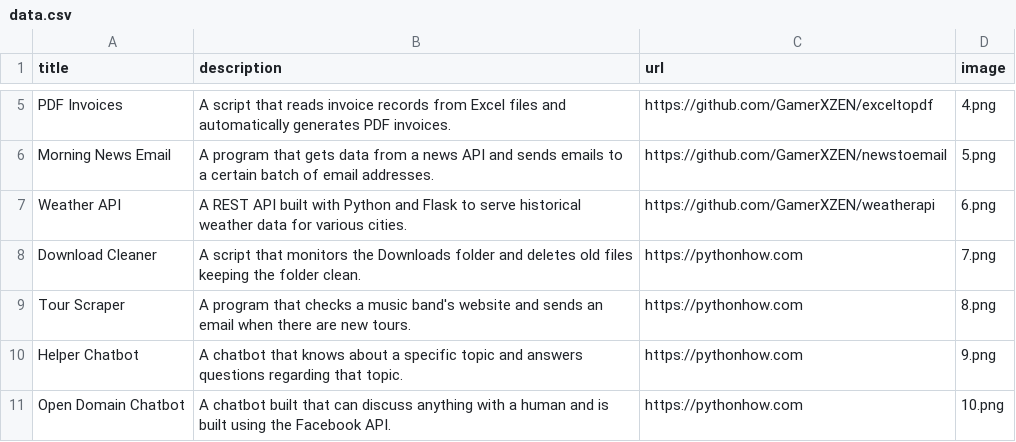
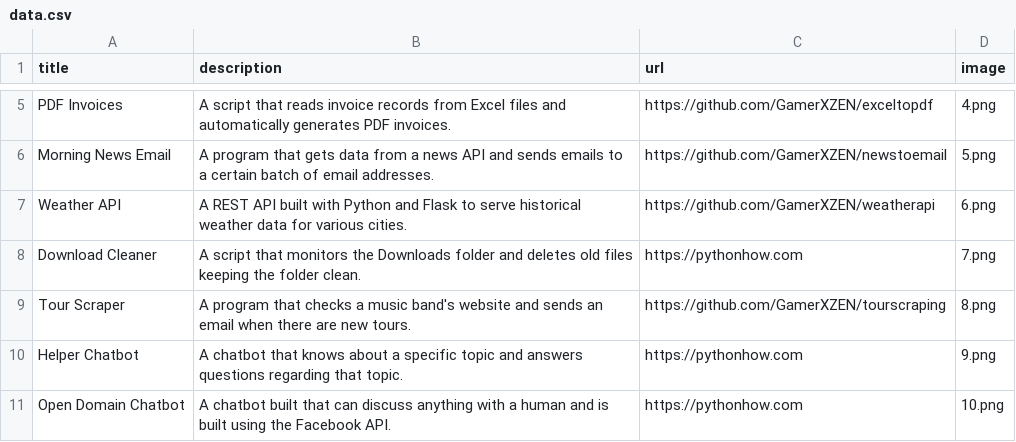
Before and after one commit to GamerXZEN/portifolioweb, a CSV file: data.csv, drawn as a sheet; only a part is shown, gaps mark what is left out.

Commit message:
Update data.csv

```diff
--- a/data.csv
+++ b/data.csv
@@ -8,3 +8,3 @@ Weather API;A REST API built with Python and Flask to serve historical weather d
 Download Cleaner;A script that monitors the Downloads folder and deletes old files keeping the folder clean.;https://pythonhow.com;7.png
-Tour Scraper;A program that checks a music band's website and sends an email when there are new tours.;https://pythonhow.com;8.png
+Tour Scraper;A program that checks a music band's website and sends an email when there are new tours.;https://github.com/GamerXZEN/tourscraping;8.png
 Helper Chatbot;A chatbot that knows about a specific topic and answers questions regarding that topic.;https://pythonhow.com;9.png
```
